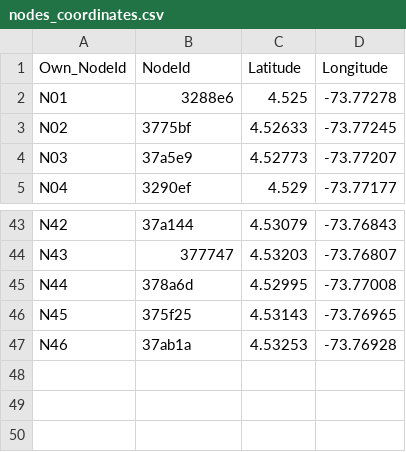
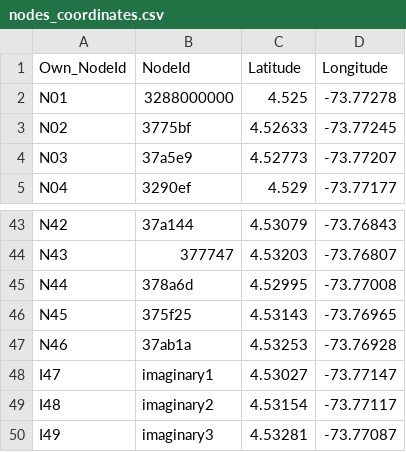
Before and after one commit to SufurElite/ML-Telemetery-Error-Localisation-Reduction, a CSV file: Data/October/nodes_coordinates.csv, drawn as a sheet; only a part is shown, gaps mark what is left out.

Commit message:
Need to fix the graphing, need to test the new data now

```diff
--- a/Data/October/nodes_coordinates.csv
+++ b/Data/October/nodes_coordinates.csv
@@ -1,3 +1,3 @@
 Own_NodeId,NodeId,Latitude,Longitude
-N01,3288e6,4.525,-73.77278
+N01,3288000000,4.525,-73.77278
 N02,3775bf,4.52633,-73.77245
@@ -47 +47,4 @@ N45,375f25,4.53143,-73.76965
 N46,37ab1a,4.53253,-73.76928
+I47,imaginary1,4.53027,-73.77147
+I48,imaginary2,4.53154,-73.77117
+I49,imaginary3,4.53281,-73.77087
```
Also changed, not shown: 5 other files.
